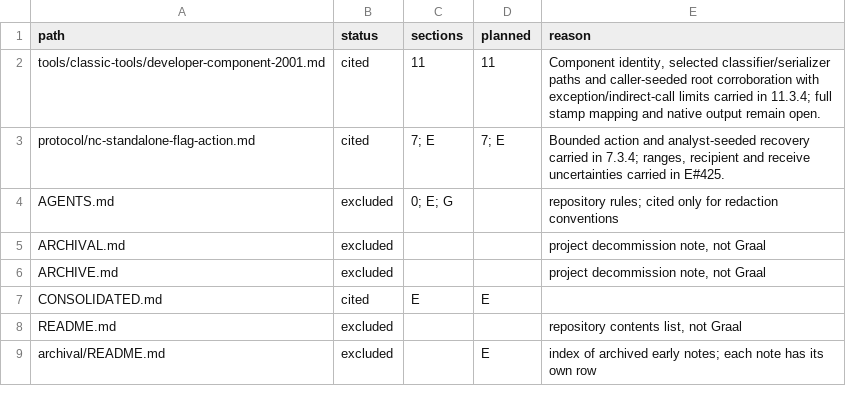
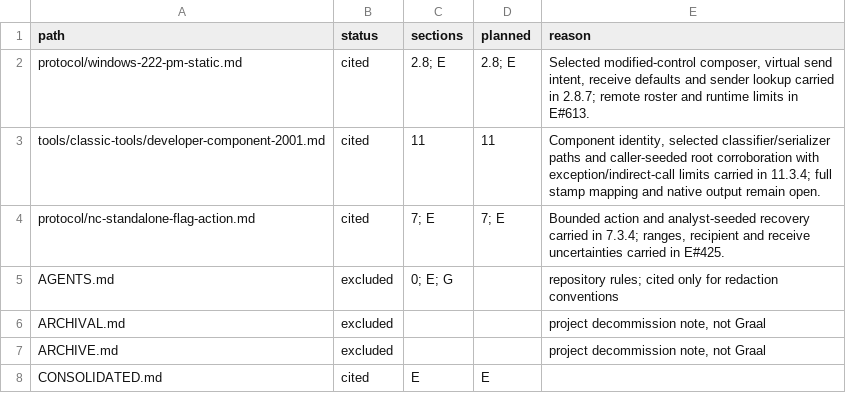
Before and after one commit to squirelworks/Graal_analysis, a TSV file: manual/sources.tsv, drawn as a sheet; only a part is shown; the shorter side is filled out with more unchanged rows.

Commit message:
Bound selected modified Windows 2.22 PM paths (#533)
Document composer send intent and selected receive sender lookup with exact-input static evidence. Preserve unresolved virtual transport, roster identity creation and native display limits.

```diff
--- a/manual/sources.tsv
+++ b/manual/sources.tsv
@@ -1,2 +1,3 @@
 path	status	sections	planned	reason
+protocol/windows-222-pm-static.md	cited	2.8; E	2.8; E	Selected modified-control composer, virtual send intent, receive defaults and sender lookup carried in 2.8.7; remote roster and runtime limits in E#613.
 tools/classic-tools/developer-component-2001.md	cited	11	11	Component identity, selected classifier/serializer paths and caller-seeded root corroboration with exception/indirect-call limits carried in 11.3.4; full stamp mapping and native output remain open.
```
Also changed, not shown: 6 other files.
